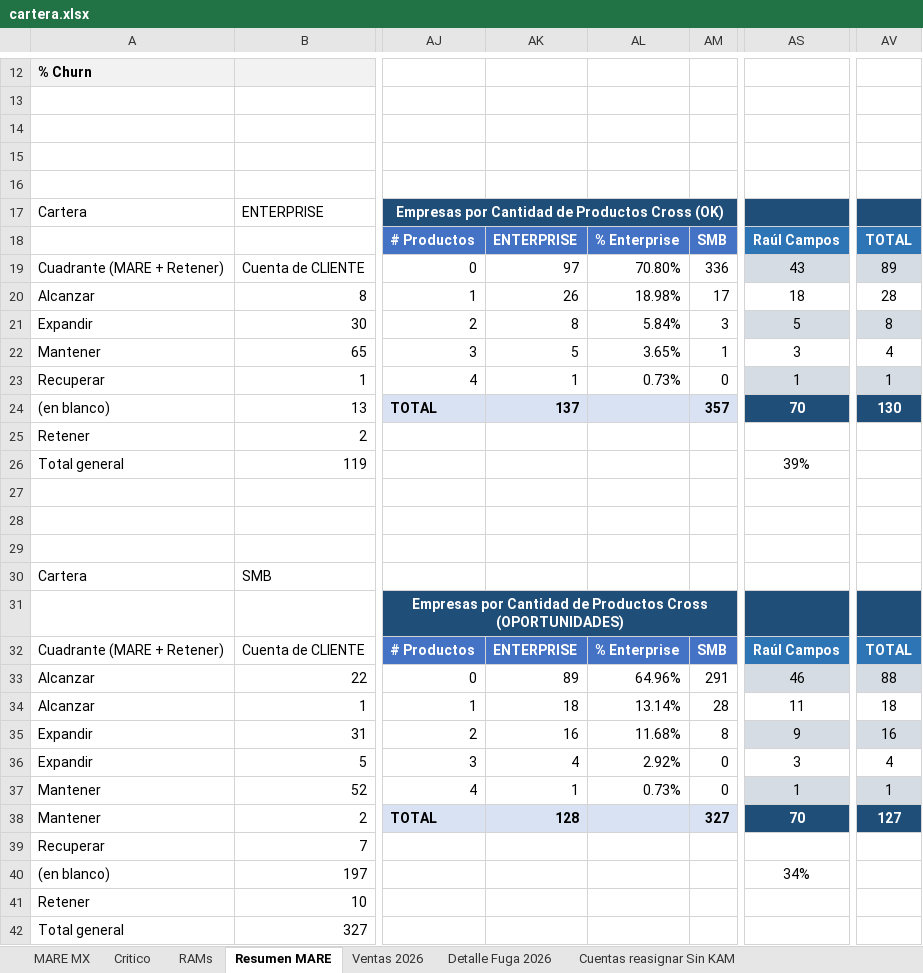
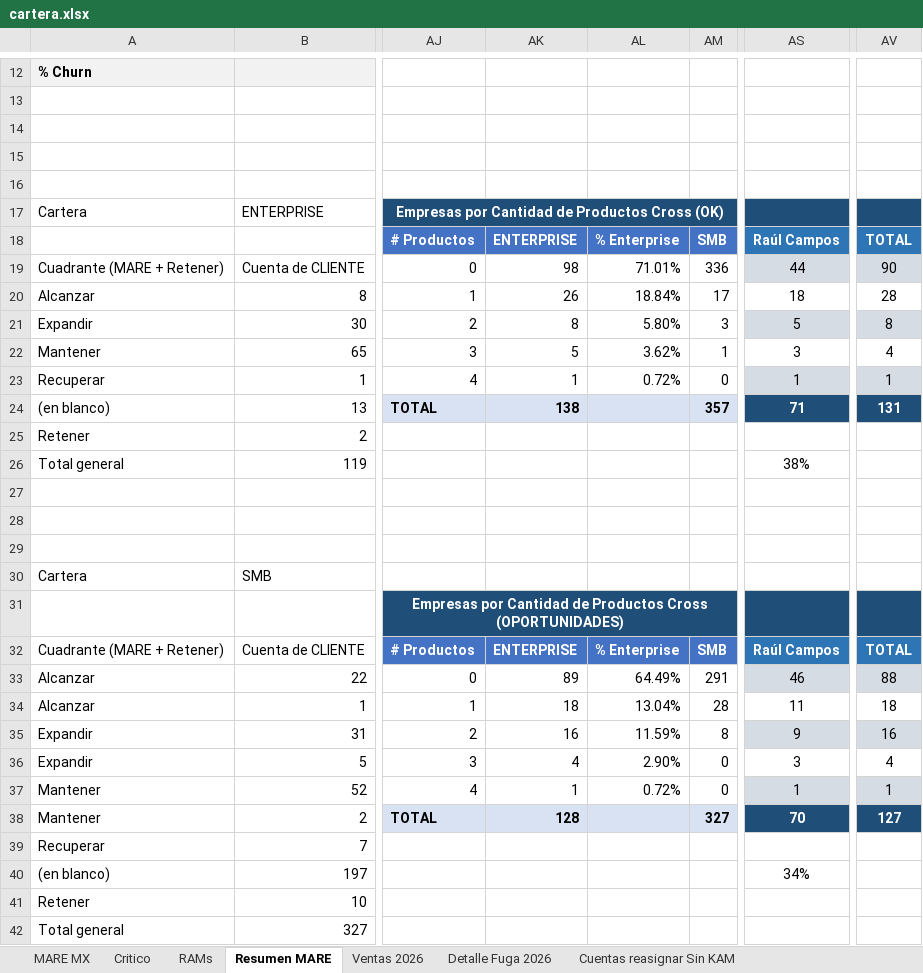
Before and after one commit to fdurancontreras4-ui/monitor-cartera-mx, an Excel workbook: cartera.xlsx, sheet Resumen MARE, drawn as a sheet; only a part is shown, gaps mark what is left out; values as stored, in another font and other column widths than the file's, no borders; conditional formats and table styles not drawn; the diff names each change by its address in the sheet, - before the commit and + after, or states it on an @@ line.

Commit message:
nueva version de gestion y cartera

```diff
--- a/cartera.xlsx (sheet Resumen MARE)
+++ b/cartera.xlsx (sheet Resumen MARE)
-AK19: 97
+AK19: 98
-AL19: 70.80%
+AL19: 71.01%
-AS19: 43
+AS19: 44
-AV19: 89
+AV19: 90
-AL20: 18.98%
+AL20: 18.84%
-AL21: 5.84%
+AL21: 5.80%
-AL22: 3.65%
+AL22: 3.62%
-AL23: 0.73%
+AL23: 0.72%
-AK24: 137
+AK24: 138
-AS24: 70
+AS24: 71
-AV24: 130
+AV24: 131
-AS26: 39%
+AS26: 38%
-AL33: 64.96%
+AL33: 64.49%
-AL34: 13.14%
+AL34: 13.04%
-AL35: 11.68%
+AL35: 11.59%
-AL36: 2.92%
+AL36: 2.90%
-AL37: 0.73%
+AL37: 0.72%
```
Also changed, not shown: sheet MARE MX, gestion.xlsx.
